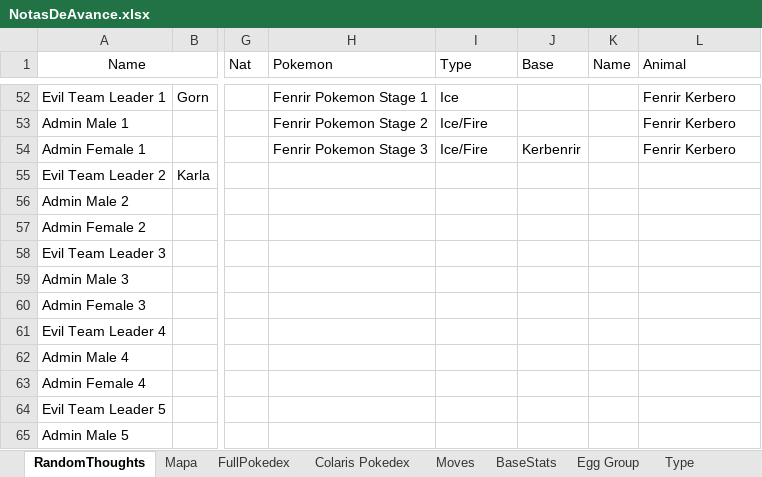
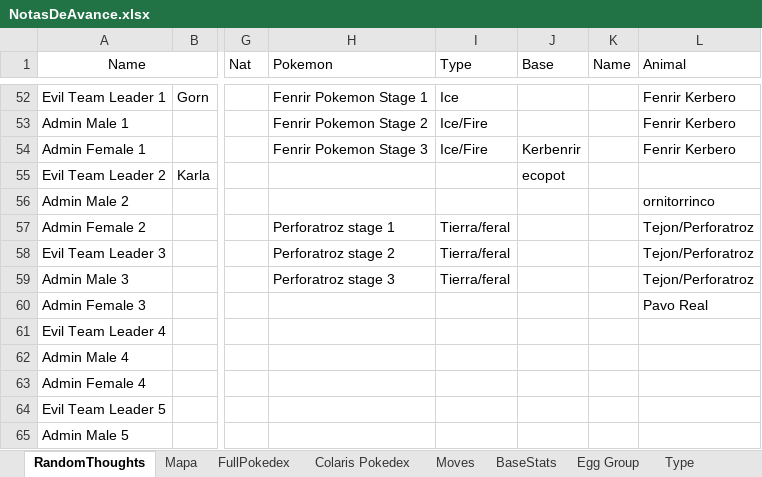
Before and after one commit to Dordevic/Pokemon-Open-Sky, an Excel workbook: Pokemon Open Sky/NotasDeAvance.xlsx, sheet RandomThoughts, drawn as a sheet; only a part is shown, gaps mark what is left out; values as stored, in another font and other column widths than the file's, no borders; the diff names each change by its address in the sheet, - before the commit and + after, or states it on an @@ line.

Commit message:
Pokemons nuevos

```diff
--- a/Pokemon Open Sky/NotasDeAvance.xlsx (sheet RandomThoughts)
+++ b/Pokemon Open Sky/NotasDeAvance.xlsx (sheet RandomThoughts)
-J55 (Base): (empty)
+J55 (Base): ecopot
-L56 (Animal): (empty)
+L56 (Animal): ornitorrinco
-H57 (Pokemon): (empty)
+H57 (Pokemon): Perforatroz stage 1
-I57:I59 (Type): (empty)
+I57:I59 (Type): Tierra/feral
-L57:L59 (Animal): (empty)
+L57:L59 (Animal): Tejon/Perforatroz
-H58 (Pokemon): (empty)
+H58 (Pokemon): Perforatroz stage 2
-H59 (Pokemon): (empty)
+H59 (Pokemon): Perforatroz stage 3
-L60 (Animal): (empty)
+L60 (Animal): Pavo Real
```
Also changed, not shown: 2 other files.
